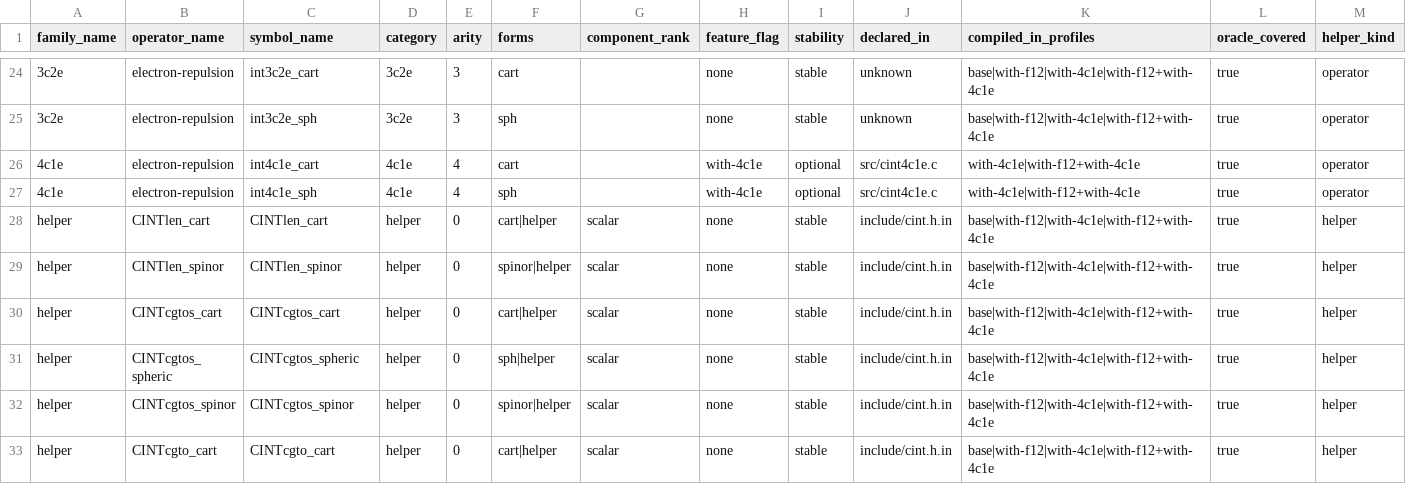
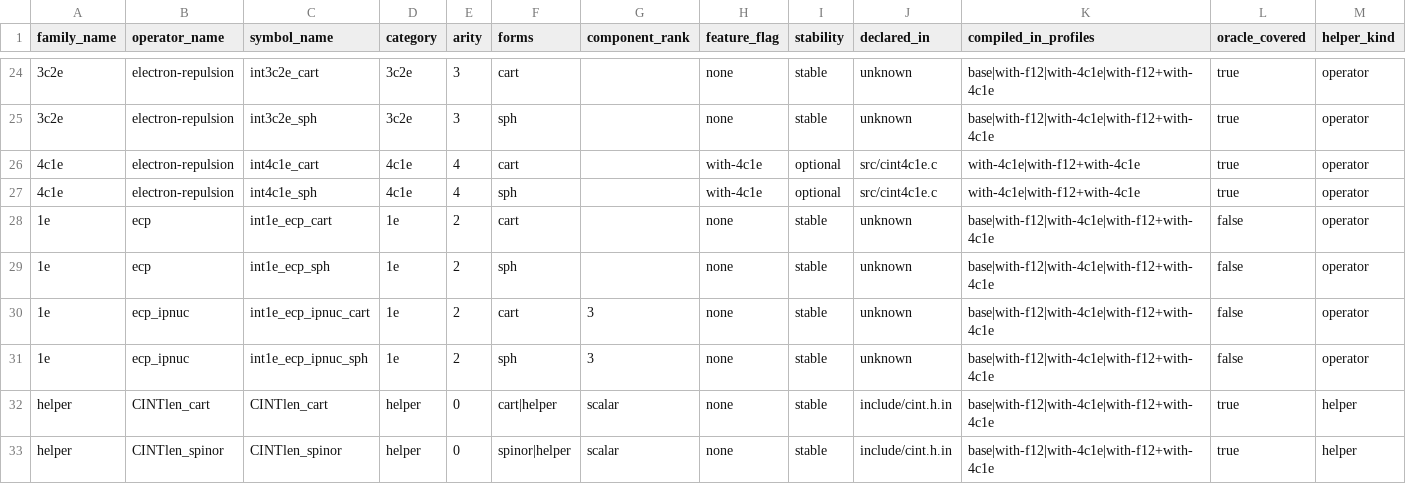
Before and after one commit to BectorVoom/cintx, a CSV file: crates/cintx-ops/src/generated/api_manifest.csv, drawn as a sheet; only a part is shown, gaps mark what is left out; the shorter side is filled out with more unchanged rows; rows hold the shown columns only; the diff names each change by its address in the sheet, - before the commit and + after, or states it on an @@ line.

```diff
--- a/crates/cintx-ops/src/generated/api_manifest.csv
+++ b/crates/cintx-ops/src/generated/api_manifest.csv
+row 28: 1e | ecp | int1e_ecp_cart | 1e | 2 | cart |  | none | stable | unknown | base|with-f12|with-4c1e|with-f12+with-4c1e | false | operator
+row 29: 1e | ecp | int1e_ecp_sph | 1e | 2 | sph |  | none | stable | unknown | base|with-f12|with-4c1e|with-f12+with-4c1e | false | operator
+row 30: 1e | ecp_ipnuc | int1e_ecp_ipnuc_cart | 1e | 2 | cart | 3 | none | stable | unknown | base|with-f12|with-4c1e|with-f12+with-4c1e | false | operator
+row 31: 1e | ecp_ipnuc | int1e_ecp_ipnuc_sph | 1e | 2 | sph | 3 | none | stable | unknown | base|with-f12|with-4c1e|with-f12+with-4c1e | false | operator
```
Also changed, not shown: 3 other files.
